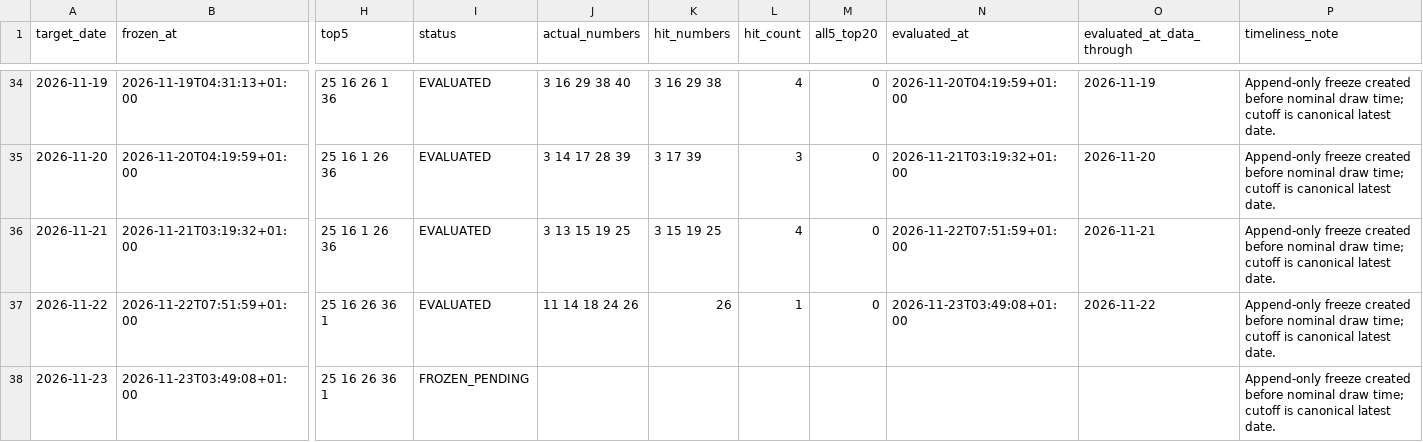
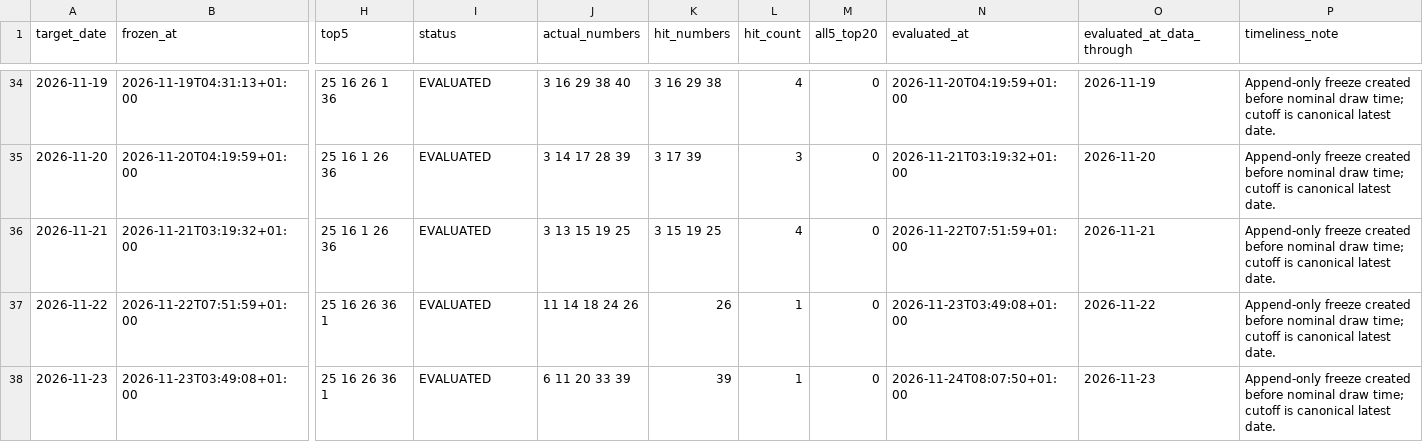
Before and after one commit to jamesnuvola/vincicasa-lab, a CSV file: reports/sequence_agent/position_mix_shadow.csv, drawn as a sheet; only a part is shown, gaps mark what is left out; the diff names each change by its address in the sheet, - before the commit and + after, or states it on an @@ line.

Commit message:
SONAR position shadow: evaluate pre-target freeze 2026-11-23

```diff
--- a/reports/sequence_agent/position_mix_shadow.csv
+++ b/reports/sequence_agent/position_mix_shadow.csv
-I38 (status): FROZEN_PENDING
+I38 (status): EVALUATED
-J38 (actual_numbers): (empty)
+J38 (actual_numbers): 6 11 20 33 39
-K38 (hit_numbers): (empty)
+K38 (hit_numbers): 39
-L38 (hit_count): (empty)
+L38 (hit_count): 1
-M38 (all5_top20): (empty)
+M38 (all5_top20): 0
-N38 (evaluated_at): (empty)
+N38 (evaluated_at): 2026-11-24T08:07:50+01:00
-O38 (evaluated_at_data_through): (empty)
+O38 (evaluated_at_data_through): 2026-11-23
```
